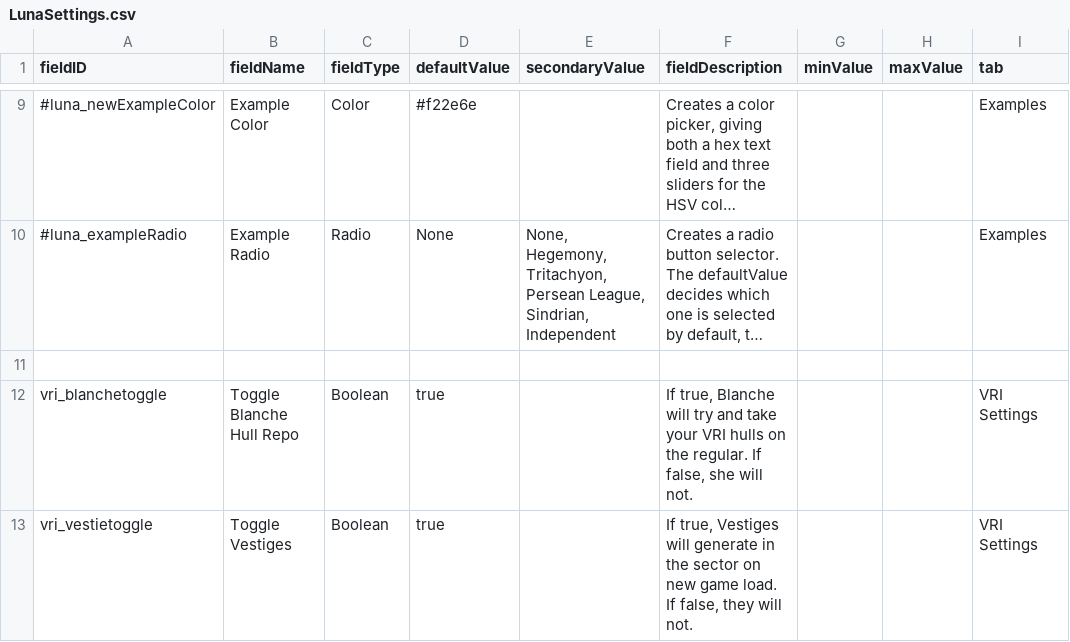
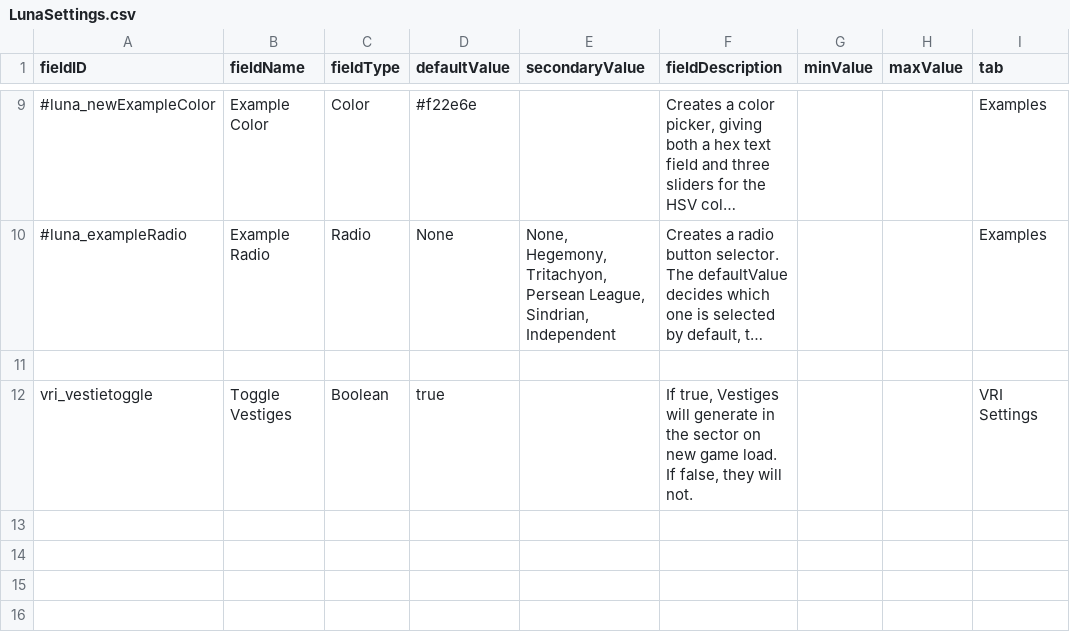
Before and after one commit to TouchOfVanilla/Volantian-Starsector-Mod, a CSV file: data/config/LunaSettings.csv, drawn as a sheet; only a part is shown, gaps mark what is left out; long unchanged cells end in …; the diff names each change by its address in the sheet, - before the commit and + after, or states it on an @@ line.

```diff
--- a/data/config/LunaSettings.csv
+++ b/data/config/LunaSettings.csv
-row 12: vri_blanchetoggle | Toggle Blanche Hull Repo | Boolean | true |  | If true, Blanche will try and take your VRI hulls on the regular. If false, she will not. |  |  | VRI Settings
```
Also changed, not shown: data/campaign/rules.csv, 2 other files.
